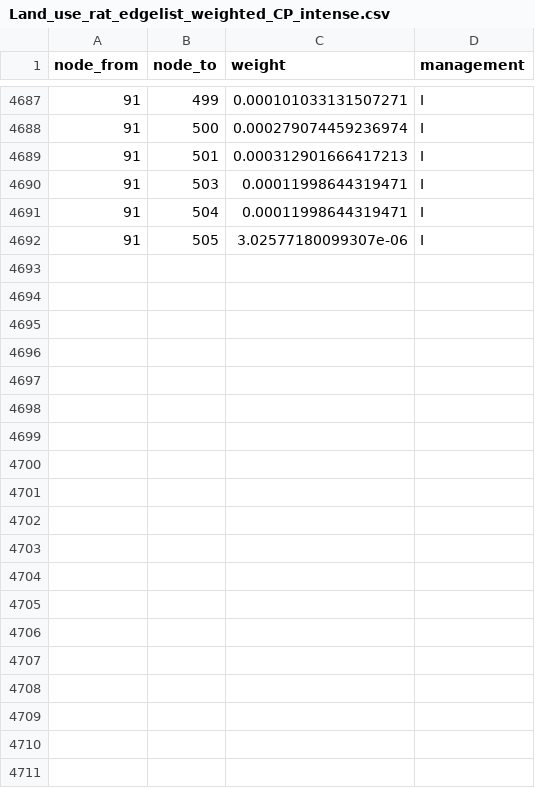
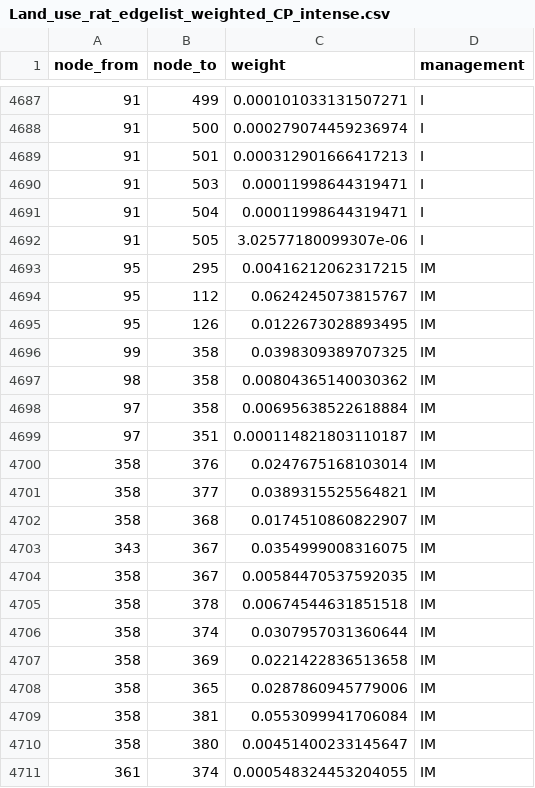
Before and after one commit to Ecological-Complexity-Lab/Norwood_farm, a CSV file: Data/Land_use_rat_edgelist_weighted_CP_intense.csv, drawn as a sheet; only a part is shown, gaps mark what is left out; the diff covers the shown part only; the diff names each change by its address in the sheet, - before the commit and + after, or states it on an @@ line.

```diff
--- a/Data/Land_use_rat_edgelist_weighted_CP_intense.csv
+++ b/Data/Land_use_rat_edgelist_weighted_CP_intense.csv
+row 4693: 95 | 295 | 0.00416212062317215 | IM
+row 4694: 95 | 112 | 0.0624245073815767 | IM
+row 4695: 95 | 126 | 0.0122673028893495 | IM
+row 4696: 99 | 358 | 0.0398309389707325 | IM
+row 4697: 98 | 358 | 0.00804365140030362 | IM
+row 4698: 97 | 358 | 0.00695638522618884 | IM
+row 4699: 97 | 351 | 0.000114821803110187 | IM
+row 4700: 358 | 376 | 0.0247675168103014 | IM
+row 4701: 358 | 377 | 0.0389315525564821 | IM
+row 4702: 358 | 368 | 0.0174510860822907 | IM
+row 4703: 343 | 367 | 0.0354999008316075 | IM
+row 4704: 358 | 367 | 0.00584470537592035 | IM
+row 4705: 358 | 378 | 0.00674544631851518 | IM
+row 4706: 358 | 374 | 0.0307957031360644 | IM
+row 4707: 358 | 369 | 0.0221422836513658 | IM
+row 4708: 358 | 365 | 0.0287860945779006 | IM
+row 4709: 358 | 381 | 0.0553099941706084 | IM
+row 4710: 358 | 380 | 0.00451400233145647 | IM
+row 4711: 361 | 374 | 0.000548324453204055 | IM
```
Also changed, not shown: 30 added rows elsewhere in this file, Data/Land_use_dir_weighted_CP_intense.csv, Data/Land_use_ind_1hop_weighted_PP_intense.csv, 19 other files.
